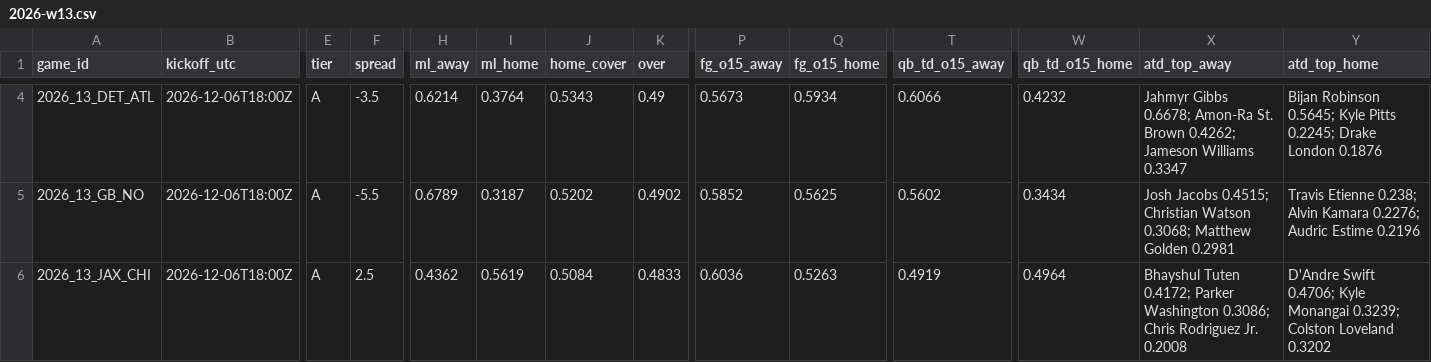
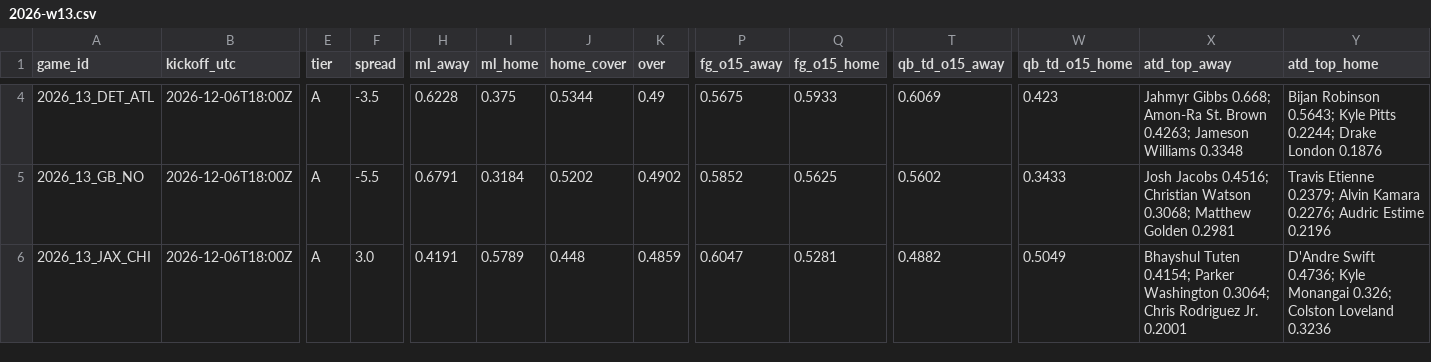
Before and after one commit to Moneyg604/nhl-early-goal, a CSV file: docs/nfl/weeks/2026-w13.csv, drawn as a sheet; only a part is shown, gaps mark what is left out; the diff covers the shown part only; the diff names each change by its address in the sheet, - before the commit and + after, or states it on an @@ line.

```diff
--- a/docs/nfl/weeks/2026-w13.csv
+++ b/docs/nfl/weeks/2026-w13.csv
-H4 (ml_away): 0.6214
+H4 (ml_away): 0.6228
-I4 (ml_home): 0.3764
+I4 (ml_home): 0.375
-J4 (home_cover): 0.5343
+J4 (home_cover): 0.5344
-P4 (fg_o15_away): 0.5673
+P4 (fg_o15_away): 0.5675
-Q4 (fg_o15_home): 0.5934
+Q4 (fg_o15_home): 0.5933
-T4 (qb_td_o15_away): 0.6066
+T4 (qb_td_o15_away): 0.6069
-W4 (qb_td_o15_home): 0.4232
+W4 (qb_td_o15_home): 0.423
-X4 (atd_top_away): Jahmyr Gibbs 0.6678; Amon-Ra St. Brown 0.4262; Jameson Williams 0.3347
+X4 (atd_top_away): Jahmyr Gibbs 0.668; Amon-Ra St. Brown 0.4263; Jameson Williams 0.3348
-Y4 (atd_top_home): Bijan Robinson 0.5645; Kyle Pitts 0.2245; Drake London…
+Y4 (atd_top_home): Bijan Robinson 0.5643; Kyle Pitts 0.2244; Drake London…
-H5 (ml_away): 0.6789
+H5 (ml_away): 0.6791
-I5 (ml_home): 0.3187
+I5 (ml_home): 0.3184
-W5 (qb_td_o15_home): 0.3434
+W5 (qb_td_o15_home): 0.3433
-X5 (atd_top_away): Josh Jacobs 0.4515; Christian Watson…
+X5 (atd_top_away): Josh Jacobs 0.4516; Christian Watson…
-Y5 (atd_top_home): Travis Etienne 0.238; Alvin Kamara…
+Y5 (atd_top_home): Travis Etienne 0.2379; Alvin Kamara…
-F6 (spread): 2.5
+F6 (spread): 3.0
-H6 (ml_away): 0.4362
+H6 (ml_away): 0.4191
-I6 (ml_home): 0.5619
+I6 (ml_home): 0.5789
-J6 (home_cover): 0.5084
+J6 (home_cover): 0.448
-K6 (over): 0.4833
+K6 (over): 0.4859
-P6 (fg_o15_away): 0.6036
+P6 (fg_o15_away): 0.6047
-Q6 (fg_o15_home): 0.5263
+Q6 (fg_o15_home): 0.5281
-T6 (qb_td_o15_away): 0.4919
+T6 (qb_td_o15_away): 0.4882
-W6 (qb_td_o15_home): 0.4964
+W6 (qb_td_o15_home): 0.5049
-X6 (atd_top_away): Bhayshul Tuten 0.4172; Parker Washington 0.3086; Chris Rodriguez Jr. 0.2008
+X6 (atd_top_away): Bhayshul Tuten 0.4154; Parker Washington 0.3064; Chris Rodriguez Jr. 0.2001
-Y6 (atd_top_home): D'Andre Swift 0.4706; Kyle Monangai 0.3239; Colston Loveland 0.3202
+Y6 (atd_top_home): D'Andre Swift 0.4736; Kyle Monangai 0.326; Colston Loveland 0.3236
```
Also changed, not shown: 131 edited cells elsewhere in this file, docs/nfl/weeks/2026-w12.csv, 18 other files.
